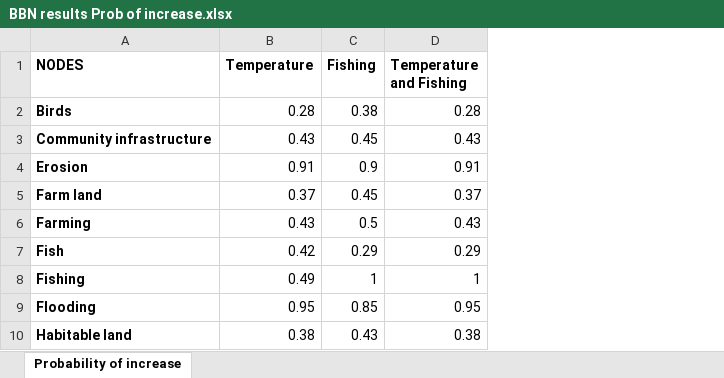
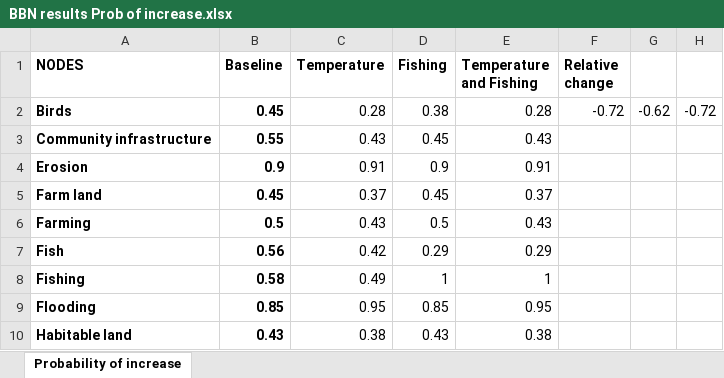
Before and after one commit to ckelble/QNM-Network-Modeling-Input-Files-Code, an Excel workbook: results/BB/BBN results Prob of increase.xlsx, sheet Probability of increase, drawn as a sheet; only a part is shown; values as stored, in another font and other column widths than the file's, no borders; the diff names each change by its address in the sheet, - before the commit and + after, or states it on an @@ line.

Commit message:
Add PI BBN model and results to repository

```diff
--- a/results/BB/BBN results Prob of increase.xlsx (sheet Probability of increase)
+++ b/results/BB/BBN results Prob of increase.xlsx (sheet Probability of increase)
+column B (Baseline), rows 2-10: 0.45 | 0.55 | 0.9 | 0.45 | 0.5 | 0.56 | 0.58 | 0.85 | 0.43
+column F (Relative change), row 2: -0.72
+column G, row 2: -0.62
+column H, row 2: -0.72
```
Also changed, not shown: 3 other files.
